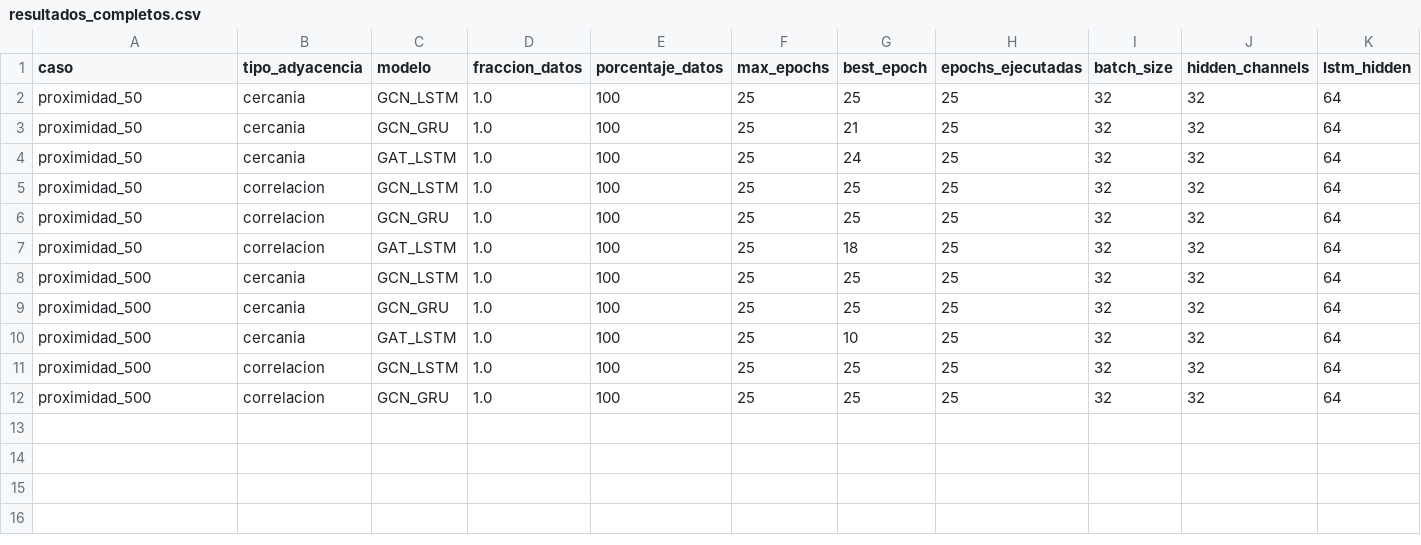
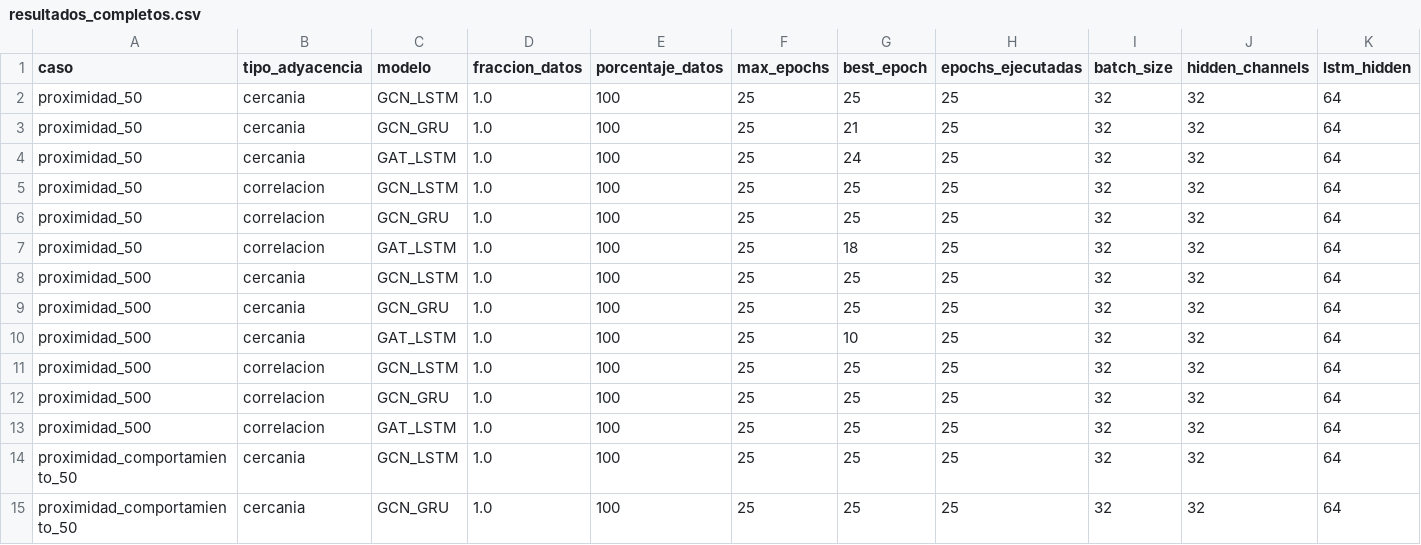
Before and after one commit to maisaarial/prediccion-congestion-trafico-gnn, a CSV file: results/experimentos_descongestion_mape/run_20260514_153421/resultados_completos.csv, drawn as a sheet; only a part is shown; rows hold the shown columns only; the diff names each change by its address in the sheet, - before the commit and + after, or states it on an @@ line.

Commit message:
avance experimento: run_20260514_153421

```diff
--- a/results/experimentos_descongestion_mape/run_20260514_153421/resultados_completos.csv
+++ b/results/experimentos_descongestion_mape/run_20260514_153421/resultados_completos.csv
+row 13: proximidad_500 | correlacion | GAT_LSTM | 1.0 | 100 | 25 | 25 | 25 | 32 | 32 | 64
+row 14: proximidad_comportamiento_50 | cercania | GCN_LSTM | 1.0 | 100 | 25 | 25 | 25 | 32 | 32 | 64
+row 15: proximidad_comportamiento_50 | cercania | GCN_GRU | 1.0 | 100 | 25 | 25 | 25 | 32 | 32 | 64
```
Also changed, not shown: 25 other files.
